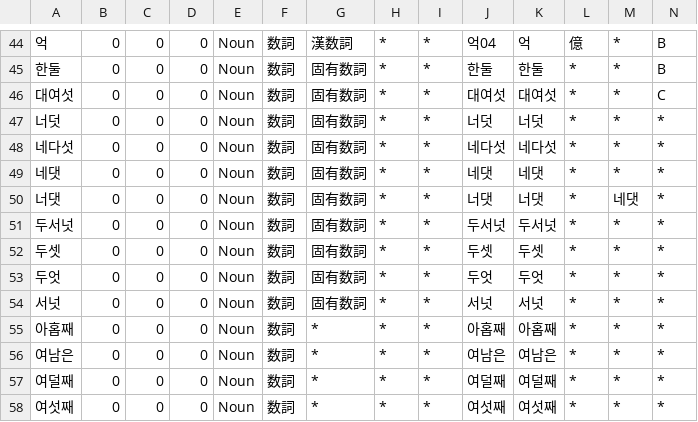
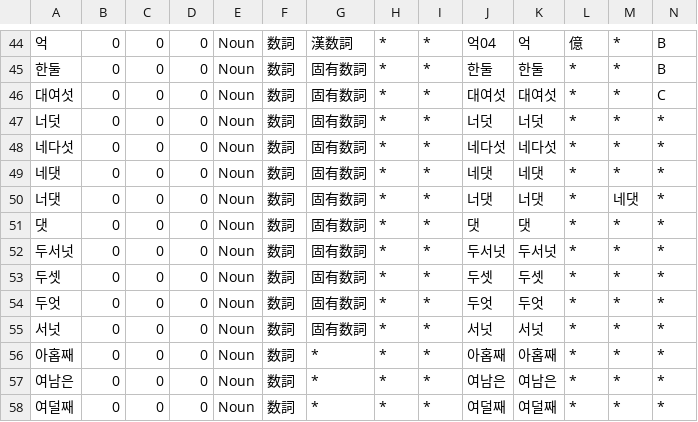
Before and after one commit to okikirmui/handic, a CSV file: seed/Noun.numeral.csv, drawn as a sheet; only a part is shown, gaps mark what is left out; the shorter side is filled out with more unchanged rows; rows hold the shown columns only; the diff names each change by its address in the sheet, - before the commit and + after, or states it on an @@ line.

```diff
--- a/seed/Noun.numeral.csv
+++ b/seed/Noun.numeral.csv
+row 51: 댓 | 0 | 0 | 0 | Noun | 数詞 | 固有数詞 | * | * | 댓 | 댓 | * | * | *
```
Also changed, not shown: seed/Modifier.csv, seed/Noun.supplement.name.csv, 1 other file.
